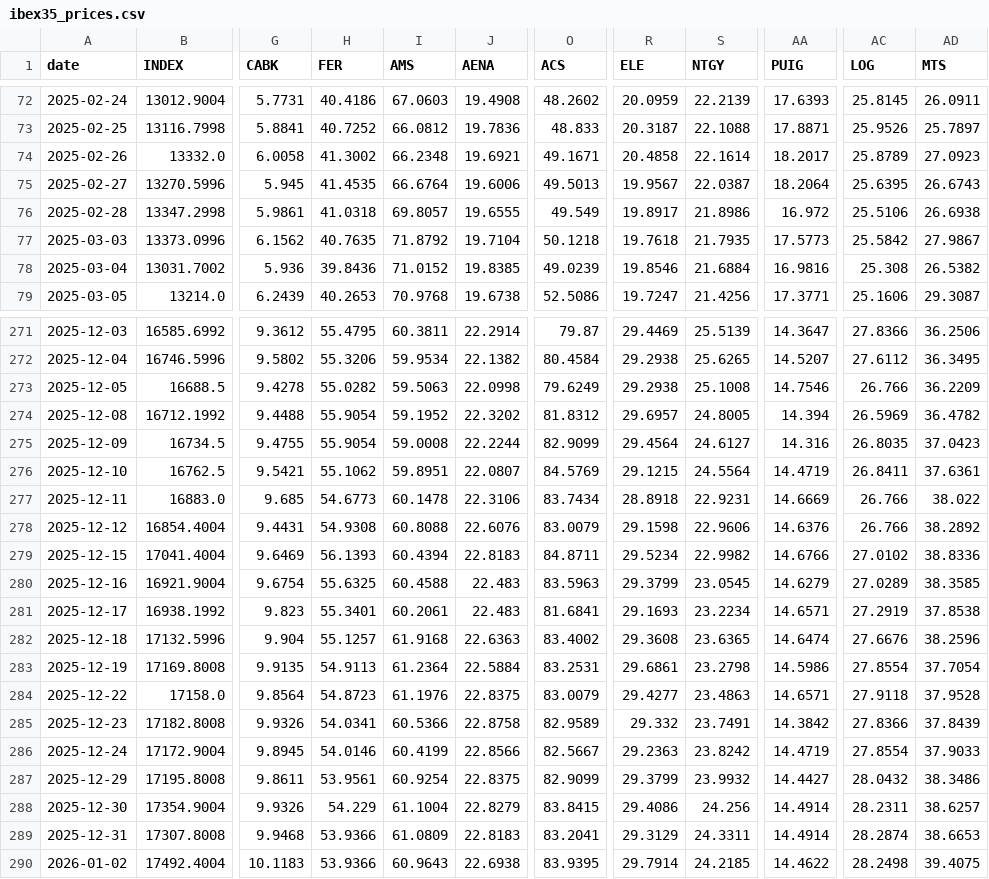
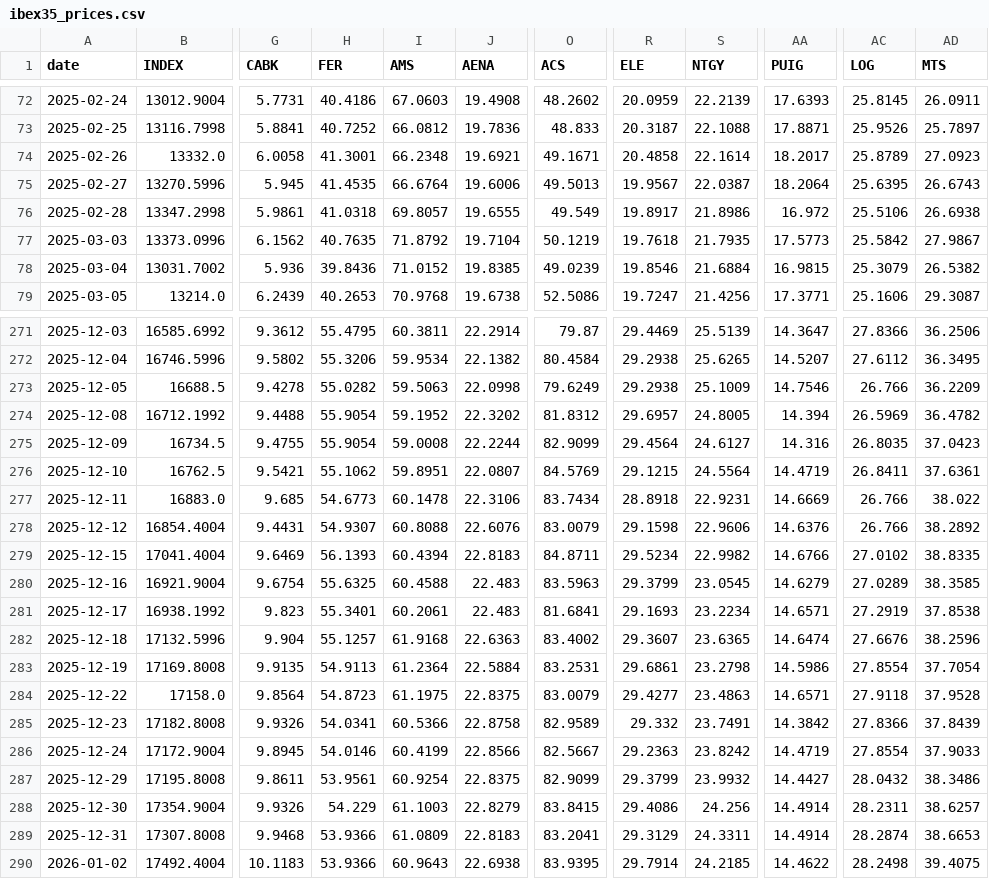
Before and after one commit to VerJokiel/FRANKFURT08, a CSV file: data/markets/ibex35_prices.csv, drawn as a sheet; only a part is shown, gaps mark what is left out; the diff covers the shown part only; the diff names each change by its address in the sheet, - before the commit and + after, or states it on an @@ line.

```diff
--- a/data/markets/ibex35_prices.csv
+++ b/data/markets/ibex35_prices.csv
-H74 (FER): 41.3002
+H74 (FER): 41.3001
-O77 (ACS): 50.1218
+O77 (ACS): 50.1219
-AA78 (PUIG): 16.9816
+AA78 (PUIG): 16.9815
-AC78 (LOG): 25.308
+AC78 (LOG): 25.3079
-S273 (NTGY): 25.1008
+S273 (NTGY): 25.1009
-H278 (FER): 54.9308
+H278 (FER): 54.9307
-AD279 (MTS): 38.8336
+AD279 (MTS): 38.8335
-R282 (ELE): 29.3608
+R282 (ELE): 29.3607
-I284 (AMS): 61.1976
+I284 (AMS): 61.1975
-I288 (AMS): 61.1004
+I288 (AMS): 61.1003
```
Also changed, not shown: 49 edited cells elsewhere in this file, data/markets/cac40_prices.csv, data/markets/ftse100_prices.csv, 7 other files.
